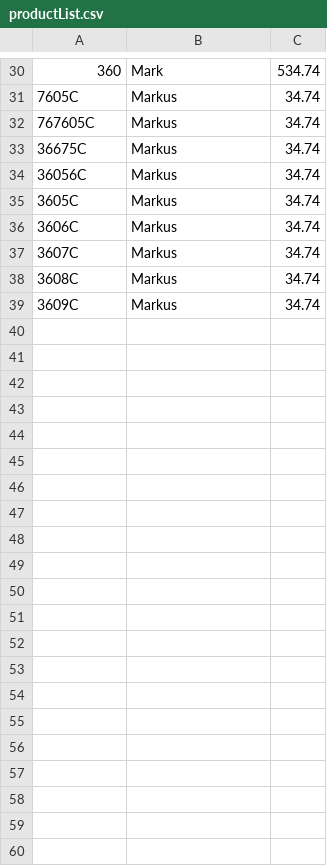
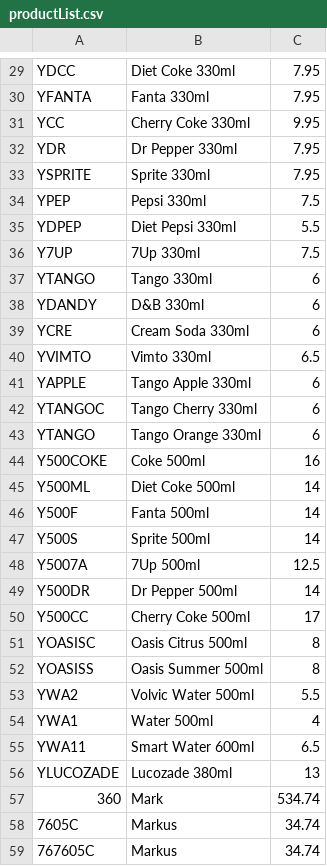
Before and after one commit to MrGhostlyOrb/RpPwa, a CSV file: public/productList.csv, drawn as a sheet; only a part is shown, gaps mark what is left out; the shorter side is filled out with more unchanged rows; the diff covers the shown part only; the diff names each change by its address in the sheet, - before the commit and + after, or states it on an @@ line.

Commit message:
/product restructure

```diff
--- a/public/productList.csv
+++ b/public/productList.csv
+row 29: YDCC | Diet Coke 330ml | 7.95
+row 30: YFANTA | Fanta 330ml | 7.95
+row 31: YCC | Cherry Coke 330ml | 9.95
+row 32: YDR | Dr Pepper 330ml | 7.95
+row 33: YSPRITE | Sprite 330ml | 7.95
+row 34: YPEP | Pepsi 330ml | 7.5
+row 35: YDPEP | Diet Pepsi 330ml | 5.5
+row 36: Y7UP | 7Up 330ml | 7.5
+row 37: YTANGO | Tango 330ml | 6
+row 38: YDANDY | D&B 330ml | 6
+row 39: YCRE | Cream Soda 330ml | 6
+row 40: YVIMTO | Vimto 330ml | 6.5
+row 41: YAPPLE | Tango Apple 330ml | 6
+row 42: YTANGOC | Tango Cherry 330ml | 6
+row 43: YTANGO | Tango Orange 330ml | 6
+row 44: Y500COKE | Coke 500ml | 16
+row 45: Y500ML | Diet Coke 500ml | 14
+row 46: Y500F | Fanta 500ml | 14
+row 47: Y500S | Sprite 500ml | 14
+row 48: Y5007A | 7Up 500ml | 12.5
+row 49: Y500DR | Dr Pepper 500ml | 14
+row 50: Y500CC | Cherry Coke 500ml | 17
+row 51: YOASISC | Oasis Citrus 500ml | 8
+row 52: YOASISS | Oasis Summer 500ml | 8
+row 53: YWA2 | Volvic Water 500ml | 5.5
+row 54: YWA1 | Water 500ml | 4
+row 55: YWA11 | Smart Water 600ml | 6.5
+row 56: YLUCOZADE | Lucozade 380ml | 13
```
Also changed, not shown: 17 added rows, 18 removed rows and 9 edited cells elsewhere in this file, 1 other file.
